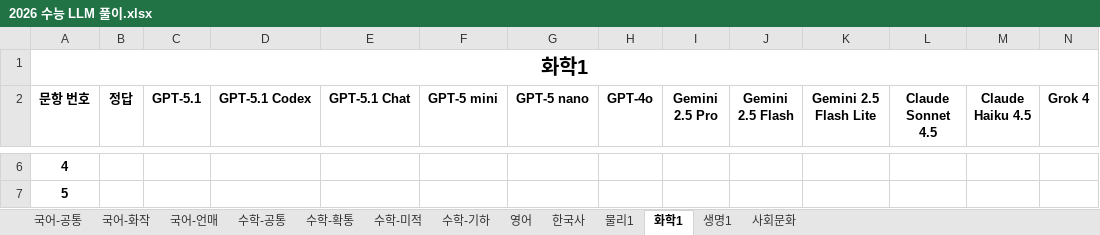
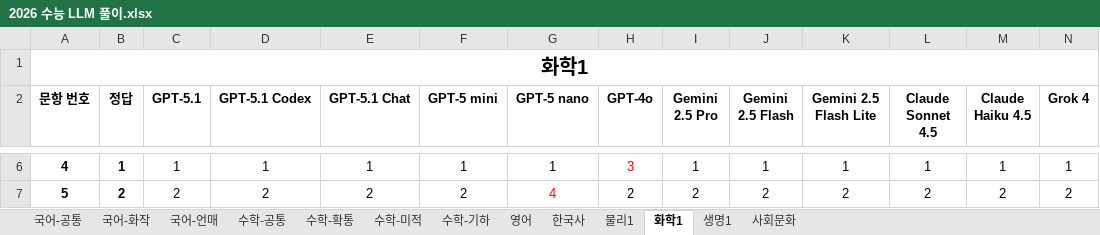
Before and after one commit to hehee9/2026-CSAT, an Excel workbook: 2026 수능 LLM 풀이.xlsx, sheet 화학1, drawn as a sheet; only a part is shown, gaps mark what is left out; values as stored, in another font and other column widths than the file's, no borders; charts and pictures not drawn; the diff covers the shown part only; the diff names each change by its address in the sheet, - before the commit and + after, or states it on an @@ line.

```diff
--- a/2026 수능 LLM 풀이.xlsx (sheet 화학1)
+++ b/2026 수능 LLM 풀이.xlsx (sheet 화학1)
-B6 (정답): (empty)
+B6 (정답): 1
-C6 (GPT-5.1): (empty)
+C6 (GPT-5.1): 1
-D6 (GPT-5.1 Codex): (empty)
+D6 (GPT-5.1 Codex): 1
-E6 (GPT-5.1 Chat): (empty)
+E6 (GPT-5.1 Chat): 1
-F6 (GPT-5 mini): (empty)
+F6 (GPT-5 mini): 1
-G6 (GPT-5 nano): (empty)
+G6 (GPT-5 nano): 1
-H6 (GPT-4o): (empty)
+H6 (GPT-4o): 3
-I6 (Gemini 2.5 Pro): (empty)
+I6 (Gemini 2.5 Pro): 1
-J6 (Gemini 2.5 Flash): (empty)
+J6 (Gemini 2.5 Flash): 1
-K6 (Gemini 2.5 Flash Lite): (empty)
+K6 (Gemini 2.5 Flash Lite): 1
-L6 (Claude Sonnet 4.5): (empty)
+L6 (Claude Sonnet 4.5): 1
-M6 (Claude Haiku 4.5): (empty)
+M6 (Claude Haiku 4.5): 1
-N6 (Grok 4): (empty)
+N6 (Grok 4): 1
-B7 (정답): (empty)
+B7 (정답): 2
-C7 (GPT-5.1): (empty)
+C7 (GPT-5.1): 2
-D7 (GPT-5.1 Codex): (empty)
+D7 (GPT-5.1 Codex): 2
-E7 (GPT-5.1 Chat): (empty)
+E7 (GPT-5.1 Chat): 2
-F7 (GPT-5 mini): (empty)
+F7 (GPT-5 mini): 2
-G7 (GPT-5 nano): (empty)
+G7 (GPT-5 nano): 4
-H7 (GPT-4o): (empty)
+H7 (GPT-4o): 2
-I7 (Gemini 2.5 Pro): (empty)
+I7 (Gemini 2.5 Pro): 2
-J7 (Gemini 2.5 Flash): (empty)
+J7 (Gemini 2.5 Flash): 2
-K7 (Gemini 2.5 Flash Lite): (empty)
+K7 (Gemini 2.5 Flash Lite): 2
-L7 (Claude Sonnet 4.5): (empty)
+L7 (Claude Sonnet 4.5): 2
-M7 (Claude Haiku 4.5): (empty)
+M7 (Claude Haiku 4.5): 2
-N7 (Grok 4): (empty)
+N7 (Grok 4): 2
```
Also changed, not shown: 309 edited cells elsewhere in this sheet, sheet 물리1, 13 other files.
